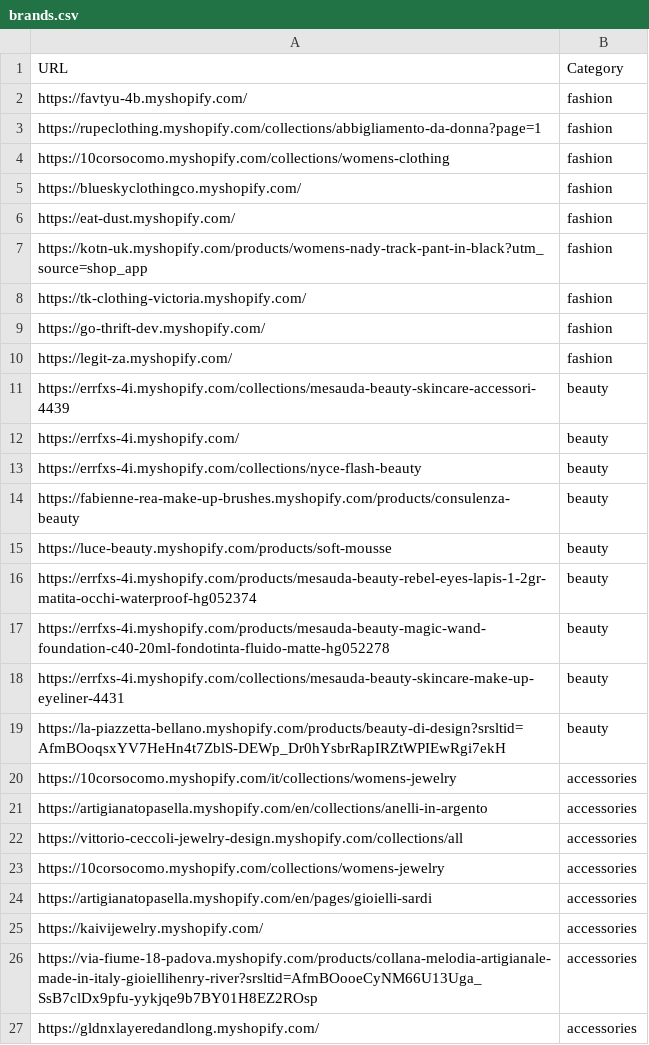
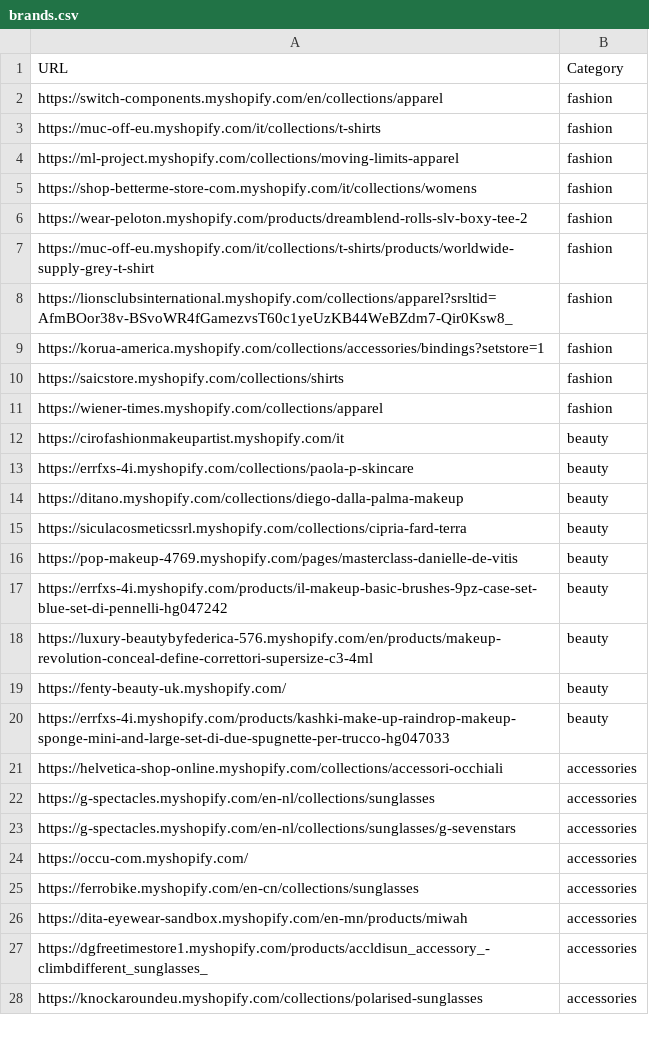
Before and after one commit to LOOKALIKE-AI/Leads, a CSV file: brands.csv, drawn as a sheet; only a part is shown; the diff covers the shown part only.

```diff
--- a/brands.csv
+++ b/brands.csv
@@ -1,27 +1,28 @@
 URL,Category
-https://favtyu-4b.myshopify.com/,fashion
-https://rupeclothing.myshopify.com/collections/abbigliamento-da-donna?page=1,fashion
-https://10corsocomo.myshopify.com/collections/womens-clothing,fashion
-https://blueskyclothingco.myshopify.com/,fashion
-https://eat-dust.myshopify.com/,fashion
-https://kotn-uk.myshopify.com/products/womens-nady-track-pant-in-black?utm_source=shop_app,fashion
-https://tk-clothing-victoria.myshopify.com/,fashion
-https://go-thrift-dev.myshopify.com/,fashion
-https://legit-za.myshopify.com/,fashion
-https://errfxs-4i.myshopify.com/collections/mesauda-beauty-skincare-accessori-4439,beauty
-https://errfxs-4i.myshopify.com/,beauty
-https://errfxs-4i.myshopify.com/collections/nyce-flash-beauty,beauty
-https://fabienne-rea-make-up-brushes.myshopify.com/products/consulenza-beauty,beauty
-https://luce-beauty.myshopify.com/products/soft-mousse,beauty
-https://errfxs-4i.myshopify.com/products/mesauda-beauty-rebel-eyes-lapis-1-2gr-matita-occhi-waterproof-hg052374,beauty
-https://errfxs-4i.myshopify.com/products/mesauda-beauty-magic-wand-foundation-c40-20ml-fondotinta-fluido-matte-hg052278,beauty
-https://errfxs-4i.myshopify.com/collections/mesauda-beauty-skincare-make-up-eyeliner-4431,beauty
-https://la-piazzetta-bellano.myshopify.com/products/beauty-di-design?srsltid=AfmBOoqsxYV7HeHn4t7ZblS-DEWp_Dr0hYsbrRapIRZtWPIEwRgi7ekH,beauty
-https://10corsocomo.myshopify.com/it/collections/womens-jewelry,accessories
-https://artigianatopasella.myshopify.com/en/collections/anelli-in-argento,accessories
-https://vittorio-ceccoli-jewelry-design.myshopify.com/collections/all,accessories
-https://10corsocomo.myshopify.com/collections/womens-jewelry,accessories
-https://artigianatopasella.myshopify.com/en/pages/gioielli-sardi,accessories
-https://kaivijewelry.myshopify.com/,accessories
-https://via-fiume-18-padova.myshopify.com/products/collana-melodia-artigianale-made-in-italy-gioiellihenry-river?srsltid=AfmBOooeCyNM66U13Uga_SsB7clDx9pfu-yykjqe9b7BY01H8EZ2ROsp,accessories
-https://gldnxlayeredandlong.myshopify.com/,accessories
+https://switch-components.myshopify.com/en/collections/apparel,fashion
+https://muc-off-eu.myshopify.com/it/collections/t-shirts,fashion
+https://ml-project.myshopify.com/collections/moving-limits-apparel,fashion
+https://shop-betterme-store-com.myshopify.com/it/collections/womens,fashion
+https://wear-peloton.myshopify.com/products/dreamblend-rolls-slv-boxy-tee-2,fashion
+https://muc-off-eu.myshopify.com/it/collections/t-shirts/products/worldwide-supply-grey-t-shirt,fashion
+https://lionsclubsinternational.myshopify.com/collections/apparel?srsltid=AfmBOor38v-BSvoWR4fGamezvsT60c1yeUzKB44WeBZdm7-Qir0Ksw8_,fashion
+https://korua-america.myshopify.com/collections/accessories/bindings?setstore=1,fashion
+https://saicstore.myshopify.com/collections/shirts,fashion
+https://wiener-times.myshopify.com/collections/apparel,fashion
+https://cirofashionmakeupartist.myshopify.com/it,beauty
+https://errfxs-4i.myshopify.com/collections/paola-p-skincare,beauty
+https://ditano.myshopify.com/collections/diego-dalla-palma-makeup,beauty
+https://siculacosmeticssrl.myshopify.com/collections/cipria-fard-terra,beauty
+https://pop-makeup-4769.myshopify.com/pages/masterclass-danielle-de-vitis,beauty
+https://errfxs-4i.myshopify.com/products/il-makeup-basic-brushes-9pz-case-set-blue-set-di-pennelli-hg047242,beauty
+https://luxury-beautybyfederica-576.myshopify.com/en/products/makeup-revolution-conceal-define-correttori-supersize-c3-4ml,beauty
+https://fenty-beauty-uk.myshopify.com/,beauty
+https://errfxs-4i.myshopify.com/products/kashki-make-up-raindrop-makeup-sponge-mini-and-large-set-di-due-spugnette-per-trucco-hg047033,beauty
+https://helvetica-shop-online.myshopify.com/collections/accessori-occhiali,accessories
+https://g-spectacles.myshopify.com/en-nl/collections/sunglasses,accessories
+https://g-spectacles.myshopify.com/en-nl/collections/sunglasses/g-sevenstars,accessories
+https://occu-com.myshopify.com/,accessories
+https://ferrobike.myshopify.com/en-cn/collections/sunglasses,accessories
+https://dita-eyewear-sandbox.myshopify.com/en-mn/products/miwah,accessories
+https://dgfreetimestore1.myshopify.com/products/accldisun_accessory_-climbdifferent_sunglasses_,accessories
+https://knockaroundeu.myshopify.com/collections/polarised-sunglasses,accessories
```
Also changed, not shown: 1 added row and 11 edited cells elsewhere in this file, leads.csv.
